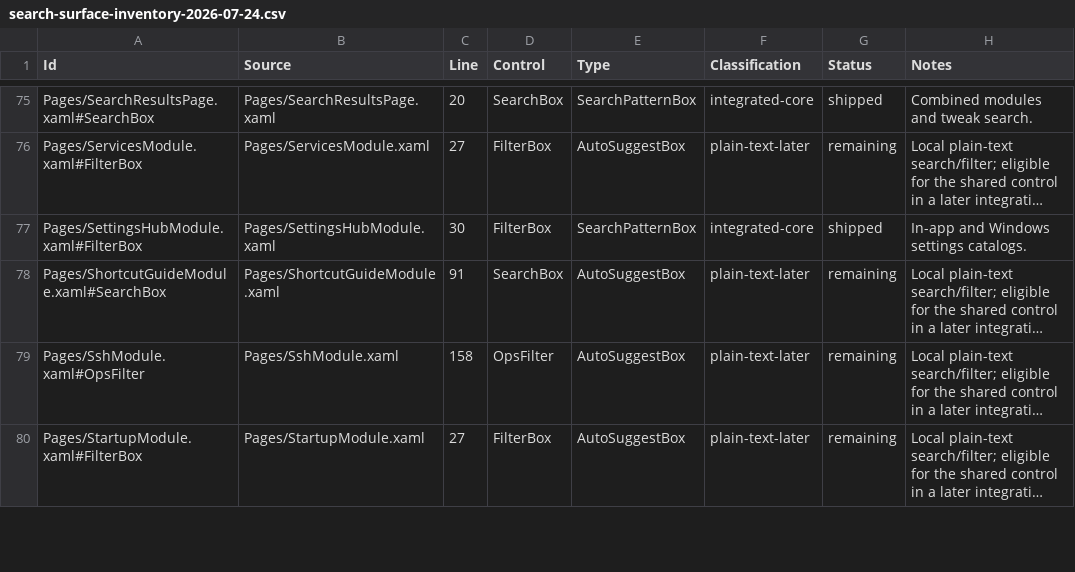
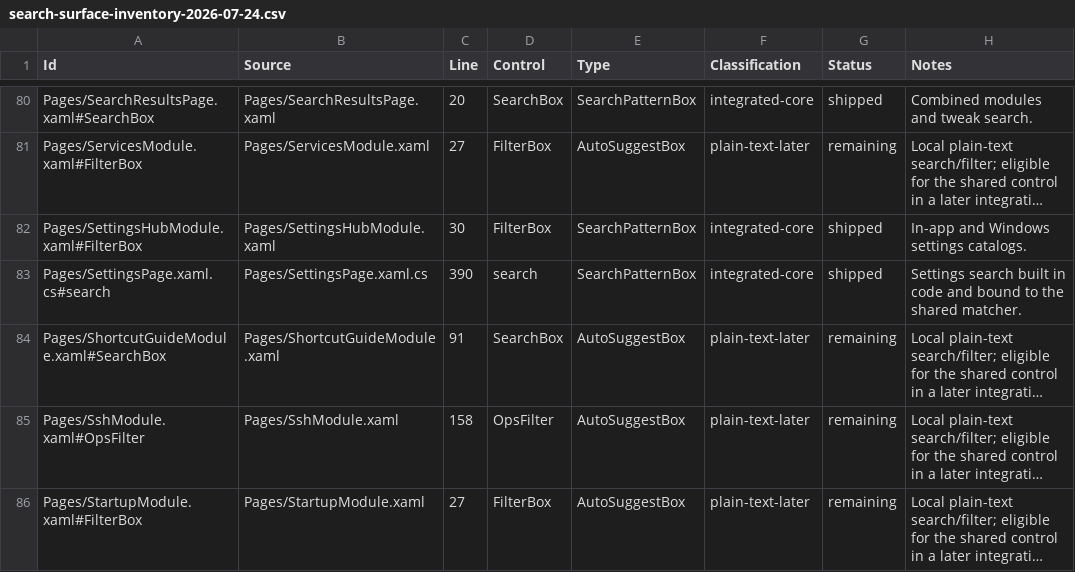
Before and after one commit to Ding-Ding-Projects/WinForge, a CSV file: docs/audits/search-surface-inventory-2026-07-24.csv, drawn as a sheet; only a part is shown, gaps mark what is left out; long unchanged cells end in …; the diff covers the shown part only; the diff names each change by its address in the sheet, - before the commit and + after, or states it on an @@ line.

```diff
--- a/docs/audits/search-surface-inventory-2026-07-24.csv
+++ b/docs/audits/search-surface-inventory-2026-07-24.csv
+row 83: Pages/SettingsPage.xaml.cs#search | Pages/SettingsPage.xaml.cs | 390 | search | SearchPatternBox | integrated-core | shipped | Settings search built in code and bound to the shared matcher.
```
Also changed, not shown: 8 added rows and 6 edited cells elsewhere in this file, 12 other files.
